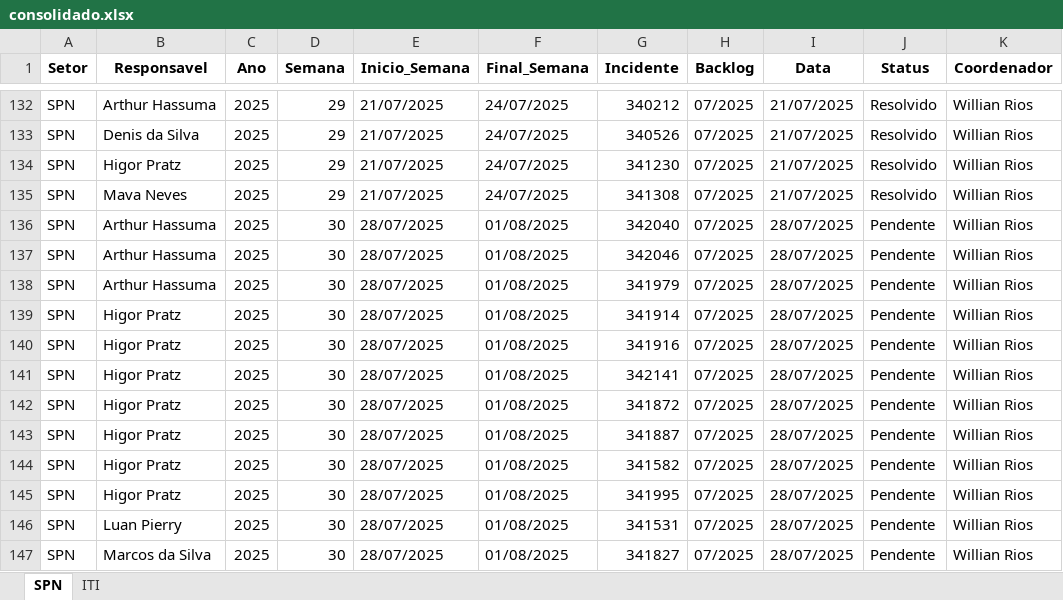
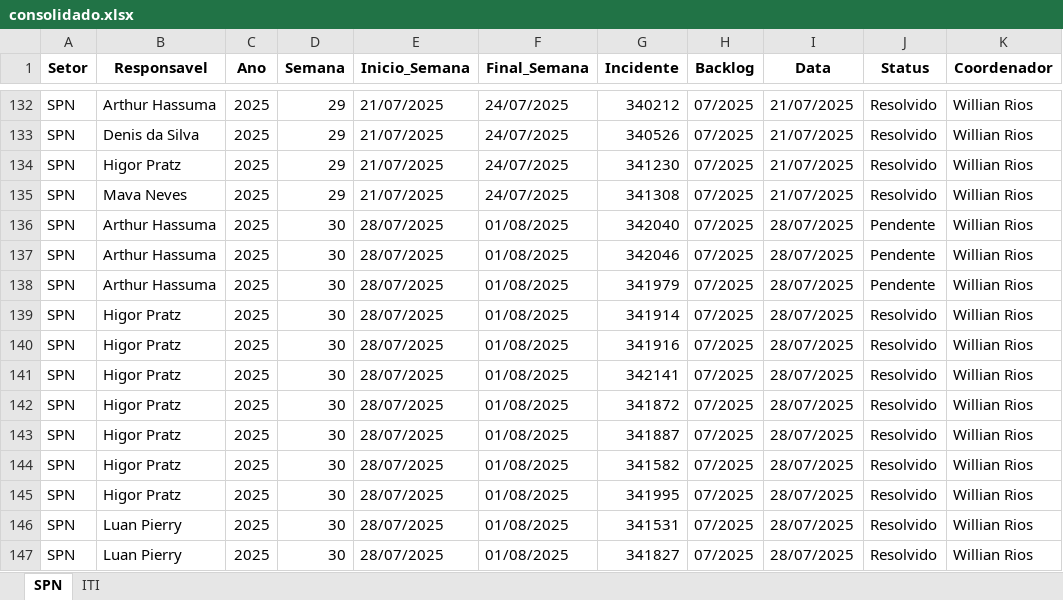
Before and after one commit to GeekFrancisco/Franciscodatais, an Excel workbook: Base/consolidado.xlsx, sheet SPN, drawn as a sheet; only a part is shown, gaps mark what is left out; values as stored, in another font and other column widths than the file's, no borders; the diff names each change by its address in the sheet, - before the commit and + after, or states it on an @@ line.

```diff
--- a/Base/consolidado.xlsx (sheet SPN)
+++ b/Base/consolidado.xlsx (sheet SPN)
-J139:J147 (Status): Pendente
+J139:J147 (Status): Resolvido
-B147 (Responsavel): Marcos da Silva
+B147 (Responsavel): Luan Pierry
```
Also changed, not shown: sheet ITI, Base/Backlog_30.xlsx, 8 other files.
